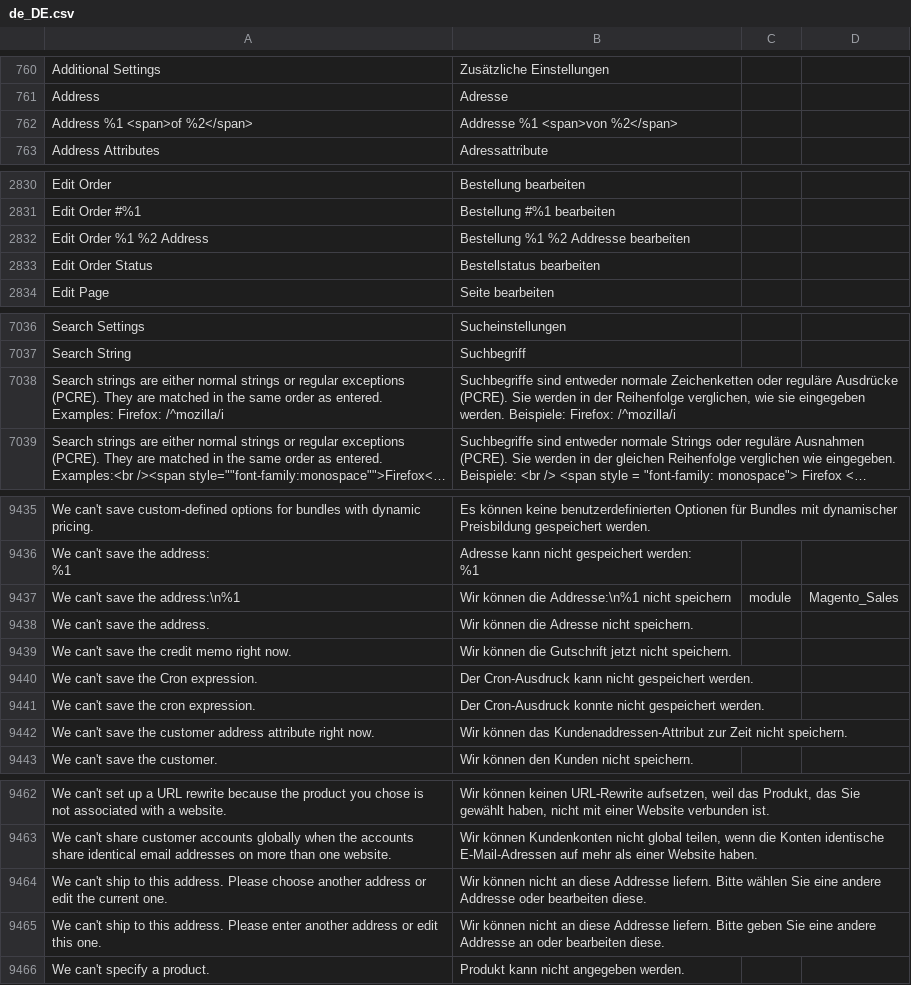
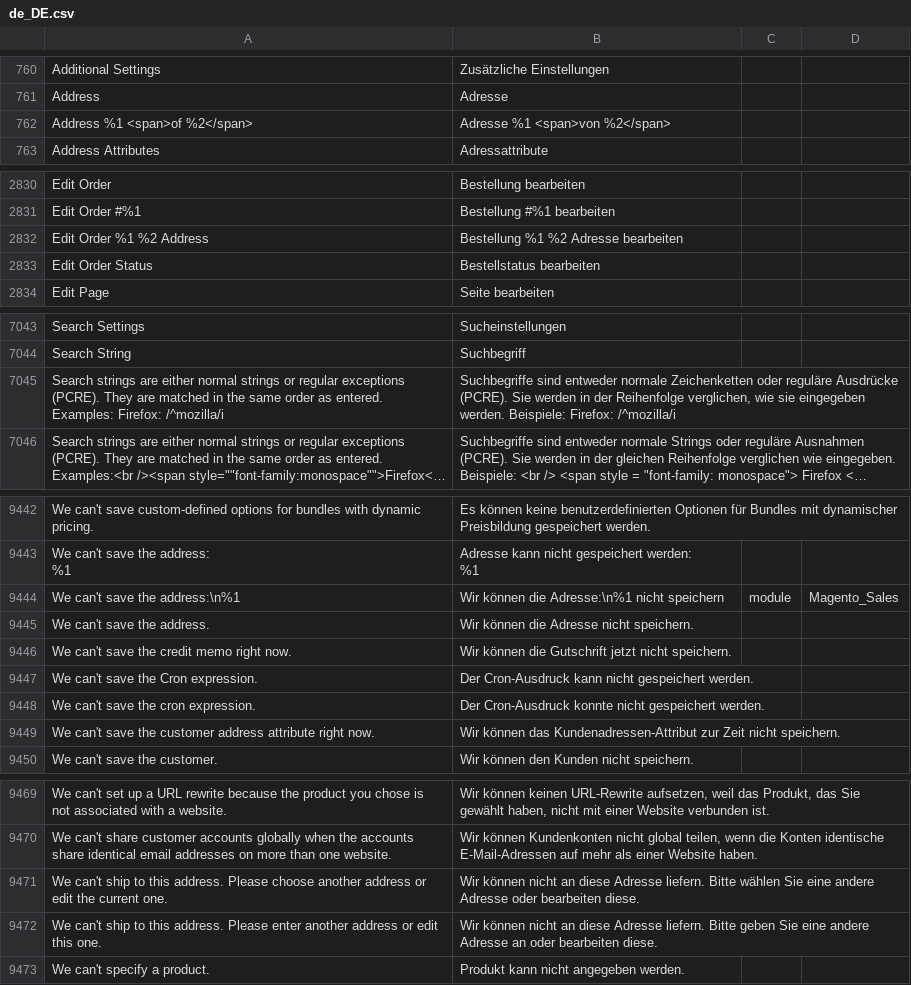
Before and after one commit to splendidinternet/Magento2_German_LocalePack_de_DE, a CSV file: de_DE.csv, drawn as a sheet; only a part is shown, gaps mark what is left out; long unchanged cells end in …; addresses are those after the commit; the diff covers the shown part only; the diff names each change by its address in the sheet, - before the commit and + after, or states it on an @@ line.

Commit message:
Added missing captcha translations and fixed addresses typos.

```diff
--- a/de_DE.csv
+++ b/de_DE.csv
-B762: Addresse %1 <span>von %2</span>
+B762: Adresse %1 <span>von %2</span>
-B2832: Bestellung %1 %2 Addresse bearbeiten
+B2832: Bestellung %1 %2 Adresse bearbeiten
-A7045: …Firefox: /^mozilla/i
+A7045: …Firefox: /^mozilla/i
-B9444: Wir können die Addresse:\n%1 nicht speichern
+B9444: Wir können die Adresse:\n%1 nicht speichern
-B9449: …können das Kundenaddressen-Attribut zur Zeit…
+B9449: …können das Kundenadressen-Attribut zur Zeit…
-B9471: …an diese Addresse liefern. Bitte wählen Sie eine andere Addresse oder bearbeiten…
+B9471: …an diese Adresse liefern. Bitte wählen Sie eine andere Adresse oder bearbeiten…
-B9472: …an diese Addresse liefern. Bitte geben Sie eine andere Addresse an oder…
+B9472: …an diese Adresse liefern. Bitte geben Sie eine andere Adresse an oder…
```
Also changed, not shown: 9 added rows, 2 removed rows and 7 edited cells elsewhere in this file, 1 other file.
